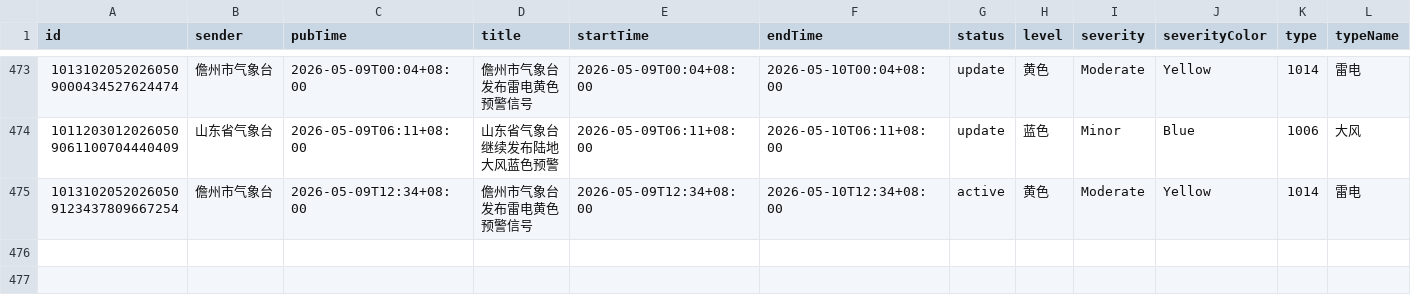
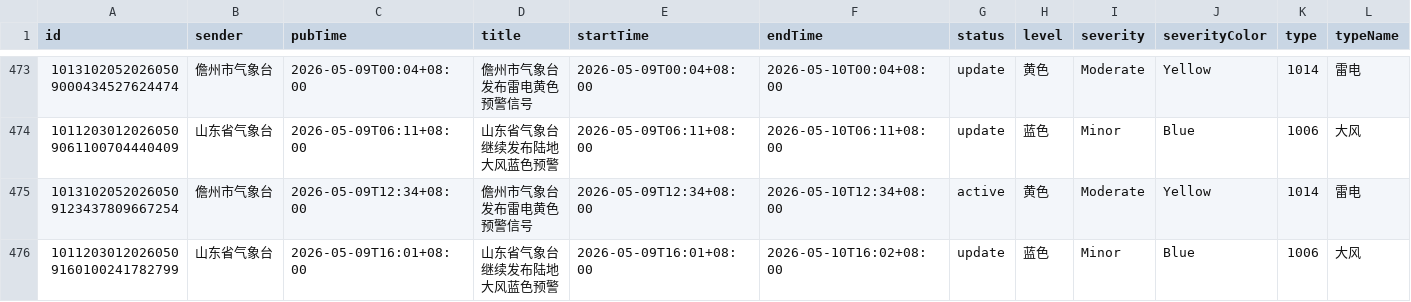
Before and after one commit to jinde98/weatherwarn, a CSV file: 2026_weather_report.csv, drawn as a sheet; only a part is shown, gaps mark what is left out; rows hold the shown columns only; the diff names each change by its address in the sheet, - before the commit and + after, or states it on an @@ line.

Commit message:
Update data

```diff
--- a/2026_weather_report.csv
+++ b/2026_weather_report.csv
+row 476: 10112030120260509160100241782799 | 山东省气象台 | 2026-05-09T16:01+08:00 | 山东省气象台继续发布陆地大风蓝色预警 | 2026-05-09T16:01+08:00 | 2026-05-10T16:02+08:00 | update | 蓝色 | Minor | Blue | 1006 | 大风
```
